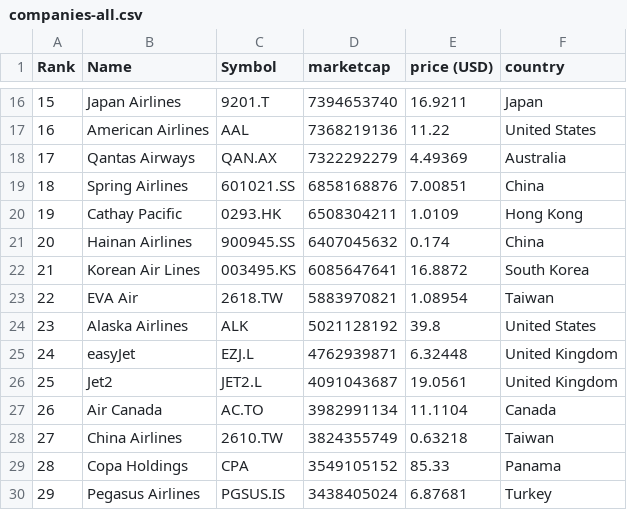
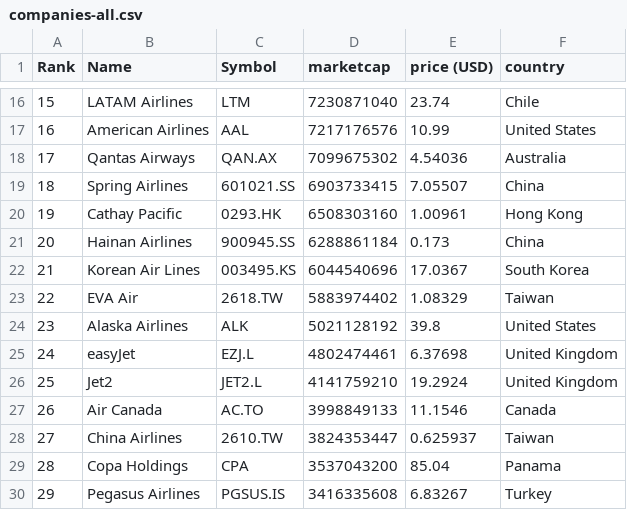
Before and after one commit to keops2004/merida-june-6-2024, a CSV file: companies-all.csv, drawn as a sheet; only a part is shown, gaps mark what is left out; the diff covers the shown part only.

```diff
--- a/companies-all.csv
+++ b/companies-all.csv
@@ -16,15 +16,15 @@
-"15","Japan Airlines","9201.T","7394653740","16.9211","Japan"
-"16","American Airlines","AAL","7368219136","11.22","United States"
-"17","Qantas Airways","QAN.AX","7322292279","4.49369","Australia"
-"18","Spring Airlines","601021.SS","6858168876","7.00851","China"
-"19","Cathay Pacific","0293.HK","6508304211","1.0109","Hong Kong"
-"20","Hainan Airlines","900945.SS","6407045632","0.174","China"
-"21","Korean Air Lines","003495.KS","6085647641","16.8872","South Korea"
-"22","EVA Air","2618.TW","5883970821","1.08954","Taiwan"
+"15","LATAM Airlines","LTM","7230871040","23.74","Chile"
+"16","American Airlines","AAL","7217176576","10.99","United States"
+"17","Qantas Airways","QAN.AX","7099675302","4.54036","Australia"
+"18","Spring Airlines","601021.SS","6903733415","7.05507","China"
+"19","Cathay Pacific","0293.HK","6508303160","1.00961","Hong Kong"
+"20","Hainan Airlines","900945.SS","6288861184","0.173","China"
+"21","Korean Air Lines","003495.KS","6044540696","17.0367","South Korea"
+"22","EVA Air","2618.TW","5883974402","1.08329","Taiwan"
 "23","Alaska Airlines","ALK","5021128192","39.8","United States"
-"24","easyJet","EZJ.L","4762939871","6.32448","United Kingdom"
-"25","Jet2","JET2.L","4091043687","19.0561","United Kingdom"
-"26","Air Canada","AC.TO","3982991134","11.1104","Canada"
-"27","China Airlines","2610.TW","3824355749","0.63218","Taiwan"
-"28","Copa Holdings","CPA","3549105152","85.33","Panama"
-"29","Pegasus Airlines","PGSUS.IS","3438405024","6.87681","Turkey"
+"24","easyJet","EZJ.L","4802474461","6.37698","United Kingdom"
+"25","Jet2","JET2.L","4141759210","19.2924","United Kingdom"
+"26","Air Canada","AC.TO","3998849133","11.1546","Canada"
+"27","China Airlines","2610.TW","3824353447","0.625937","Taiwan"
+"28","Copa Holdings","CPA","3537043200","85.04","Panama"
+"29","Pegasus Airlines","PGSUS.IS","3416335608","6.83267","Turkey"
```
Also changed, not shown: 137 edited cells elsewhere in this file, 3 other files.
